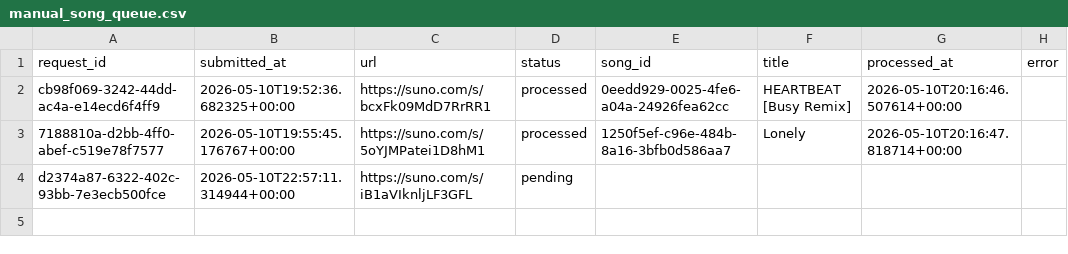
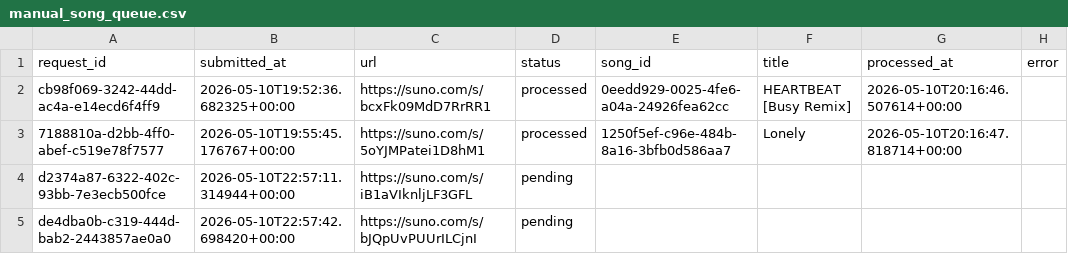
Before and after one commit to Busy-studio/sunotrending, a CSV file: data/manual_song_queue.csv, drawn as a sheet; the diff names each change by its address in the sheet, - before the commit and + after, or states it on an @@ line.

Commit message:
Queue manual Suno song

```diff
--- a/data/manual_song_queue.csv
+++ b/data/manual_song_queue.csv
+row 5: de4dba0b-c319-444d-bab2-2443857ae0a0 | 2026-05-10T22:57:42.698420+00:00 | https://suno.com/s/bJQpUvPUUrILCjnI | pending
```
